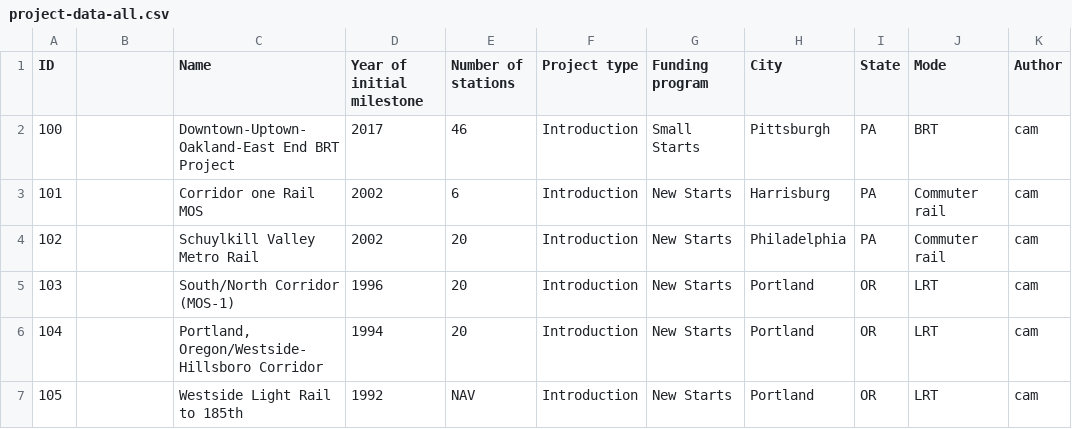
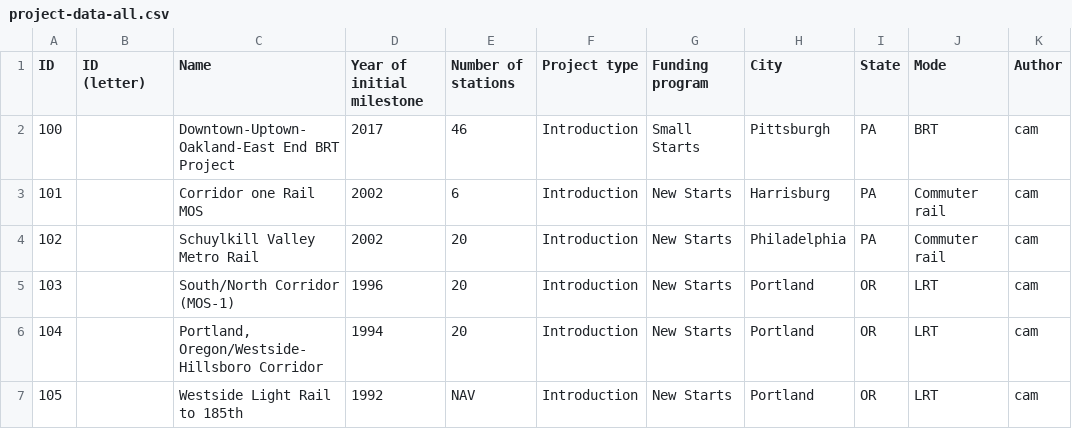
Before and after one commit to c-voulgaris/cap-cost-error, a CSV file: project-data/project-data-all.csv, drawn as a sheet; only a part is shown.

```diff
--- a/project-data/project-data-all.csv
+++ b/project-data/project-data-all.csv
@@ -1,2 +1,2 @@
-ID,,Name,Year of initial milestone,Number of stations,Project type,Funding program,City,State,Mode,Author
+ID,ID (letter),Name,Year of initial milestone,Number of stations,Project type,Funding program,City,State,Mode,Author
 100,,Downtown-Uptown-Oakland-East End BRT Project ,2017,46,Introduction,Small Starts,Pittsburgh,PA,BRT,cam
```
Also changed, not shown: year-data-srcs/year-data-srcs-all.csv, year-data/year-data-all.csv.
